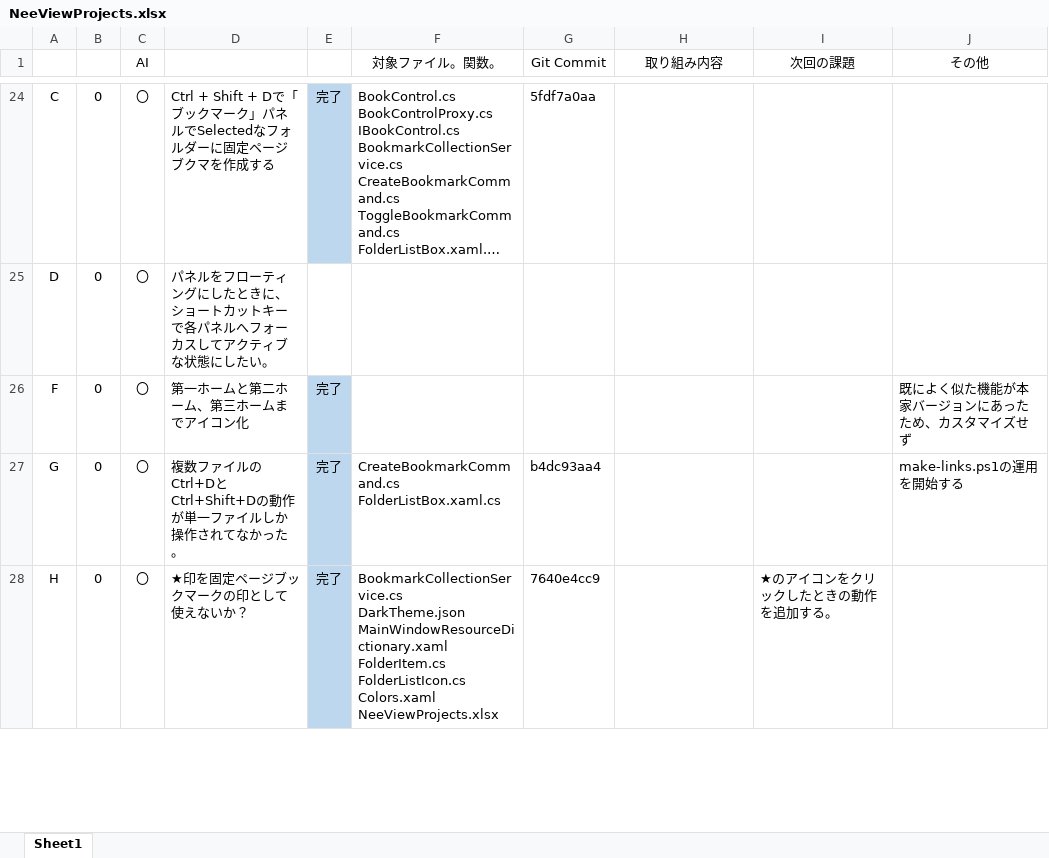
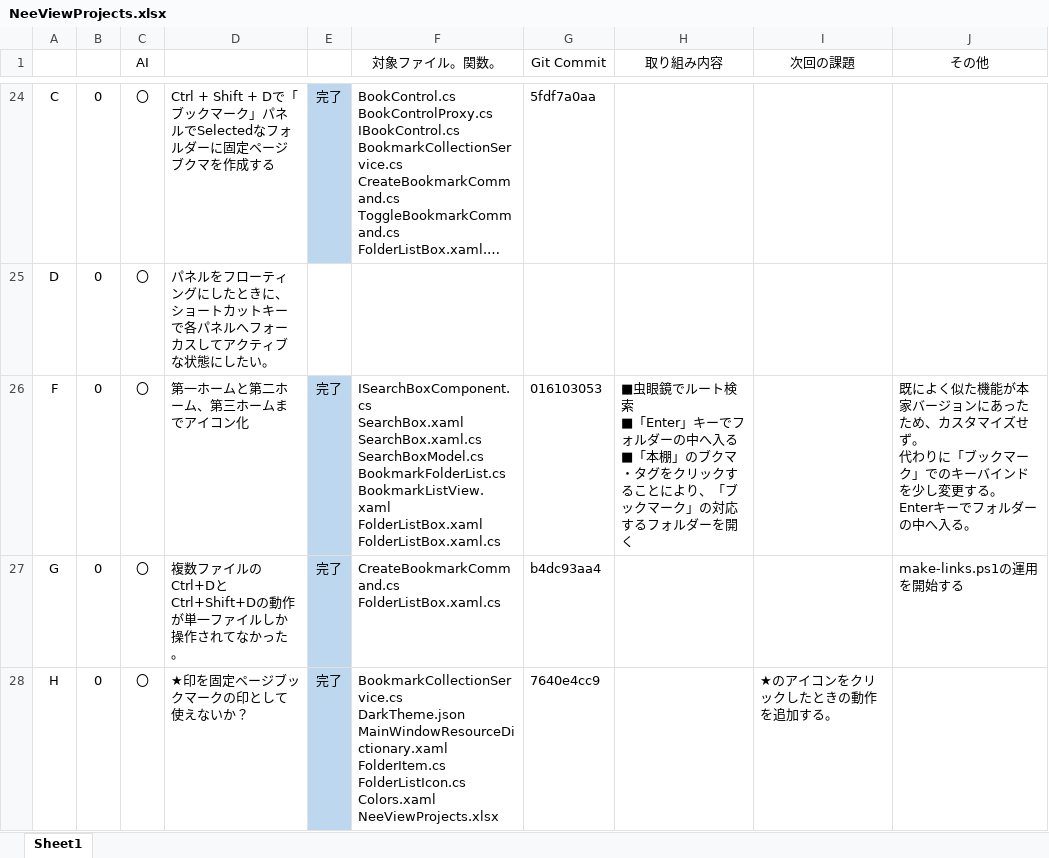
Before and after one commit to ken7169ken/NeeView, an Excel workbook: docs/NeeViewProjects.xlsx, sheet Sheet1, drawn as a sheet; only a part is shown, gaps mark what is left out; long unchanged cells end in …; values as stored, in another font and other column widths than the file's, no borders; ↵ is a line break in a cell; the diff covers the shown part only; the diff names each change by its address in the sheet, - before the commit and + after, or states it on an @@ line.

```diff
--- a/docs/NeeViewProjects.xlsx (sheet Sheet1)
+++ b/docs/NeeViewProjects.xlsx (sheet Sheet1)
-F26 (対象ファイル。関数。): (empty)
+F26 (対象ファイル。関数。): ISearchBoxComponent.cs ↵ SearchBox.xaml ↵ SearchBox.xaml.cs ↵ SearchBoxModel.cs ↵ BookmarkFolderList.cs ↵ BookmarkListView.xaml ↵ FolderListBox.xaml ↵ FolderListBox.xaml.cs
-G26 (Git Commit): (empty)
+G26 (Git Commit): 016103053
-H26 (取り組み内容): (empty)
+H26 (取り組み内容): ■虫眼鏡でルート検索 ↵ ■「Enter」キーでフォルダーの中へ入る ↵ ■「本棚」のブクマ・タグをクリックすることにより、「ブックマーク」の対応するフォルダーを開く
-J26 (その他): …イズせず
+J26 (その他): …イズせず。 ↵ 代わりに「ブックマーク」でのキーバインドを少し変更する。 ↵ Enterキーでフォルダーの中へ入る。
```
Also changed, not shown: 2 added rows, 2 edited cells and cell formats elsewhere in this sheet, 5 other files.
